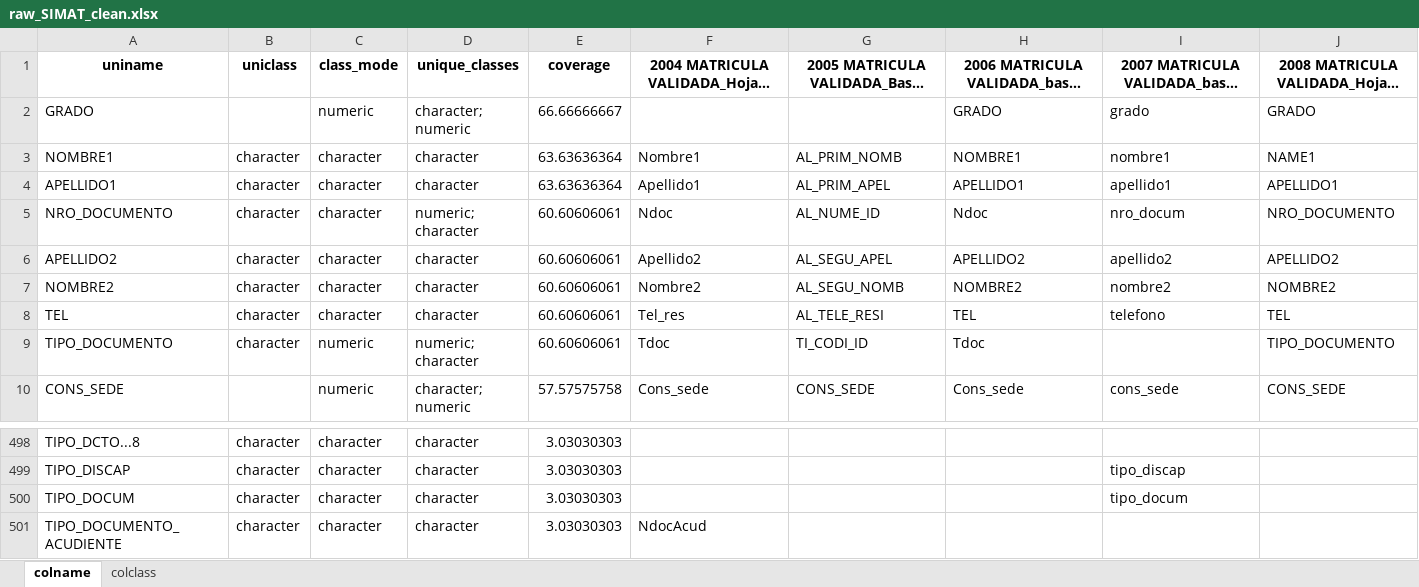
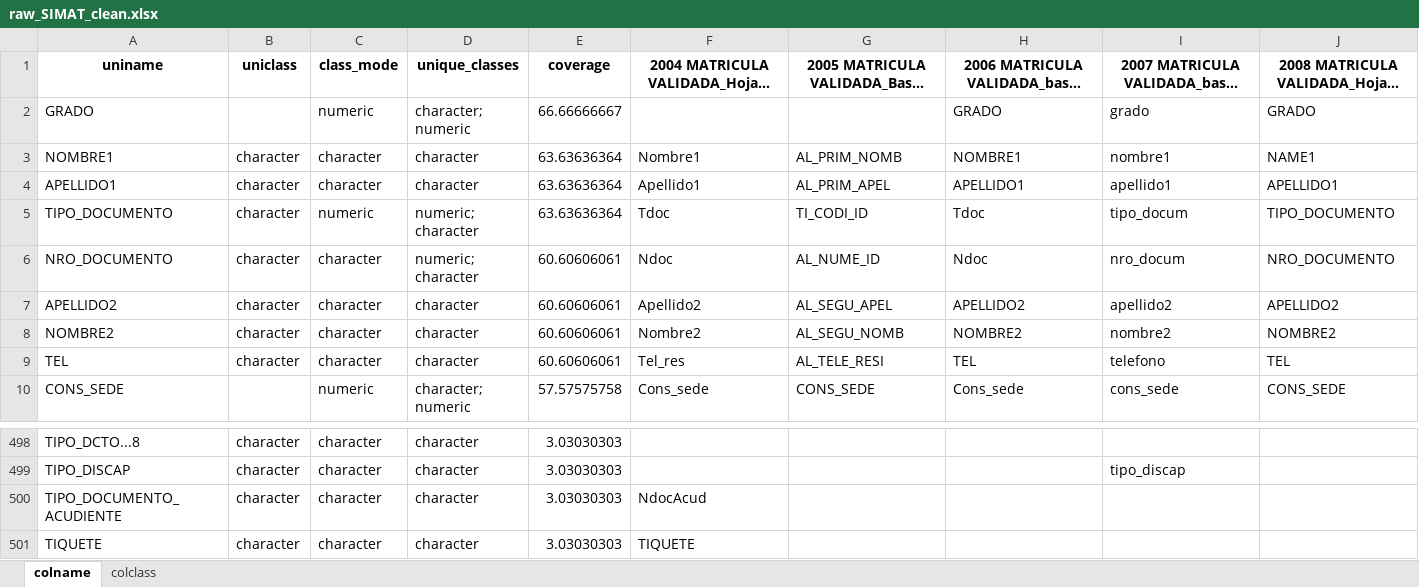
Before and after one commit to jdrengifoc/school_dropout, an Excel workbook: data/metadata/dicts/raw_SIMAT_clean.xlsx, sheet colname, drawn as a sheet; only a part is shown, gaps mark what is left out; the shorter side is filled out with more unchanged rows; long unchanged cells end in …; values as stored, in another font and other column widths than the file's, no borders; removed rows and columns are numbered as before the commit, all else as after; rows hold the shown columns only; the diff names each change by its address in the sheet, - before the commit and + after, or states it on an @@ line.

```diff
--- a/data/metadata/dicts/raw_SIMAT_clean.xlsx (sheet colname)
+++ b/data/metadata/dicts/raw_SIMAT_clean.xlsx (sheet colname)
+row 5: TIPO_DOCUMENTO | character | numeric | numeric; character | 63.63636364 | Tdoc | TI_CODI_ID | Tdoc | tipo_docum | TIPO_DOCUMENTO
-row 9: TIPO_DOCUMENTO | character | numeric | numeric; character | 60.60606061 | Tdoc | TI_CODI_ID | Tdoc |  | TIPO_DOCUMENTO
-row 500: TIPO_DOCUM | character | character | character | 3.03030303 |  |  |  | tipo_docum
```
Also changed, not shown: sheet colclass, 4 other files.
